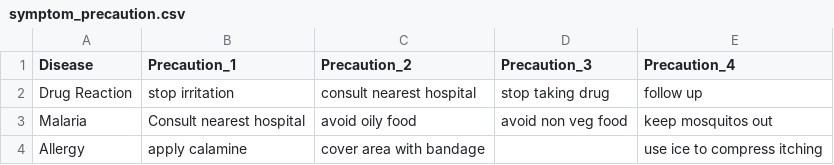
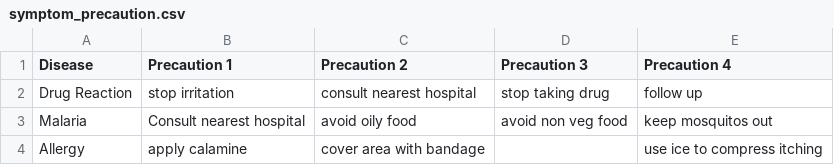
Before and after one commit to Fabiha1/AI_NHS_Disease, a CSV file: symptom_precaution.csv, drawn as a sheet; only a part is shown.

```diff
--- a/symptom_precaution.csv
+++ b/symptom_precaution.csv
@@ -1,2 +1,2 @@
-Disease,Precaution_1,Precaution_2,Precaution_3,Precaution_4
+Disease,Precaution 1,Precaution 2,Precaution 3,Precaution 4
 Drug Reaction,stop irritation,consult nearest hospital,stop taking drug,follow up
```
Also changed, not shown: Testing.csv, 15 other files.
